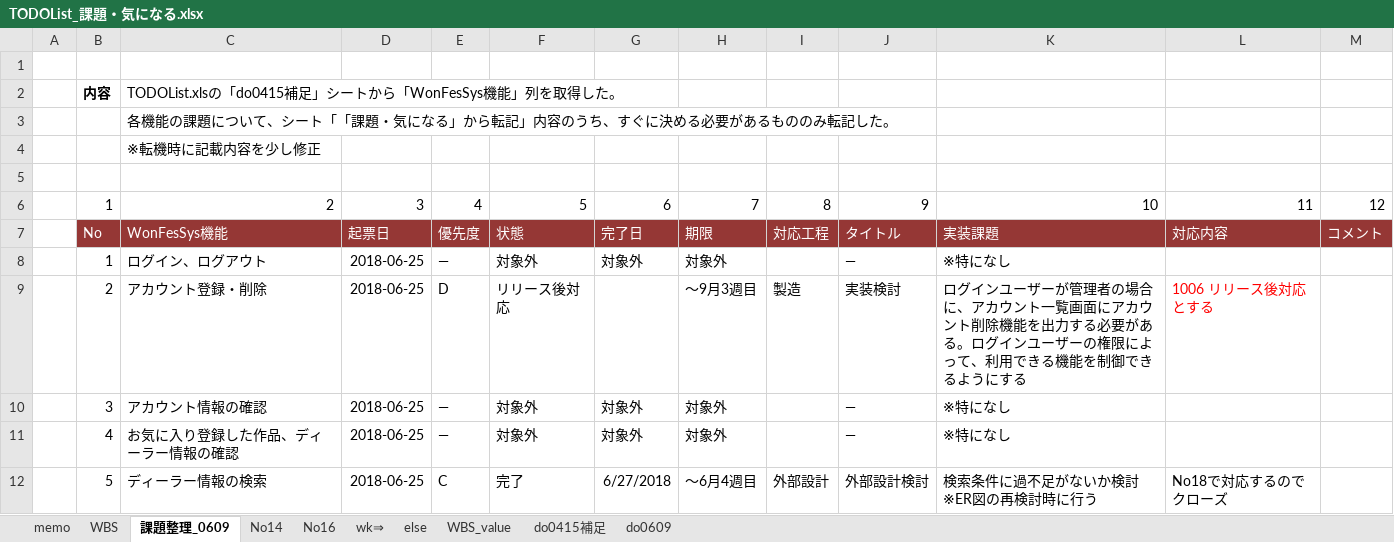
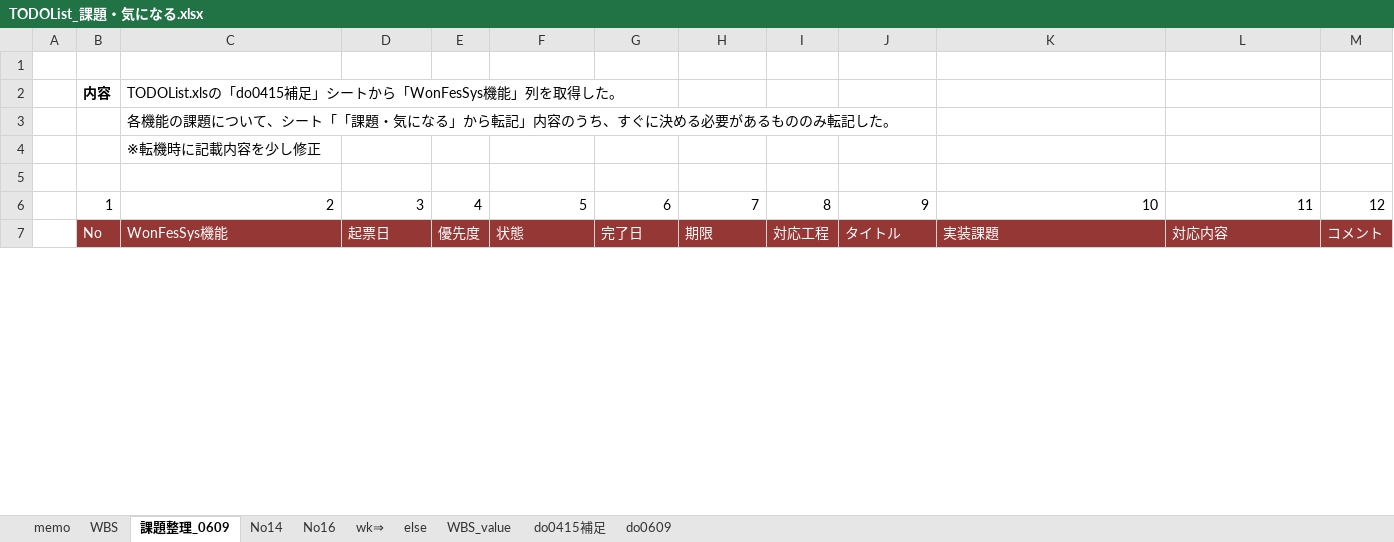
Before and after one commit to gitRock2016/WFS_Design, an Excel workbook: 99.work/TODOList_課題・気になる.xlsx, sheet 課題整理_0609, drawn as a sheet; only a part is shown; values as stored, in another font and other column widths than the file's, no borders; conditional formats not drawn; removed rows and columns are numbered as before the commit, all else as after; ↵ is a line break in a cell; the diff covers the shown part only; the diff names each change by its address in the sheet, - before the commit and + after, or states it on an @@ line.

```diff
--- a/99.work/TODOList_課題・気になる.xlsx (sheet 課題整理_0609)
+++ b/99.work/TODOList_課題・気になる.xlsx (sheet 課題整理_0609)
@@ row 8 hidden:  | 1 | ログイン、ログアウト | 2018-06-25 | ― | 対象外 | 対象外 | 対象外 |  | ― | ※特になし @@
@@ row 9 hidden:  | 2 | アカウント登録・削除 | 2018-06-25 | D | リリース後対応 |  | ～9月3週目 | 製造 | 実装検討 | ログインユーザーが管理者の場合に、アカウント一覧画面にアカウント削除機能を出力する必要がある。ログインユーザーの権限によって、利用できる機能を制御できるようにする | 1006 リリース後対応とする @@
@@ row 10 hidden:  | 3 | アカウント情報の確認 | 2018-06-25 | ― | 対象外 | 対象外 | 対象外 |  | ― | ※特になし @@
@@ row 11 hidden:  | 4 | お気に入り登録した作品、ディーラー情報の確認 | 2018-06-25 | ― | 対象外 | 対象外 | 対象外 |  | ― | ※特になし @@
@@ row 12 hidden:  | 5 | ディーラー情報の検索 | 2018-06-25 | C | 完了 | 6/27/2018 | ～6月4週目 | 外部設計 | 外部設計検討 | 検索条件に過不足がないか検討 ↵ ※ER図の再検討時に行う | No18で対応するのでクローズ @@
```
Also changed, not shown: 18 hidden or unhidden rows and 44 edited cells elsewhere in this sheet, sheet WBS, charts or pictures, 01.設計/WFS_設計.xlsx.
